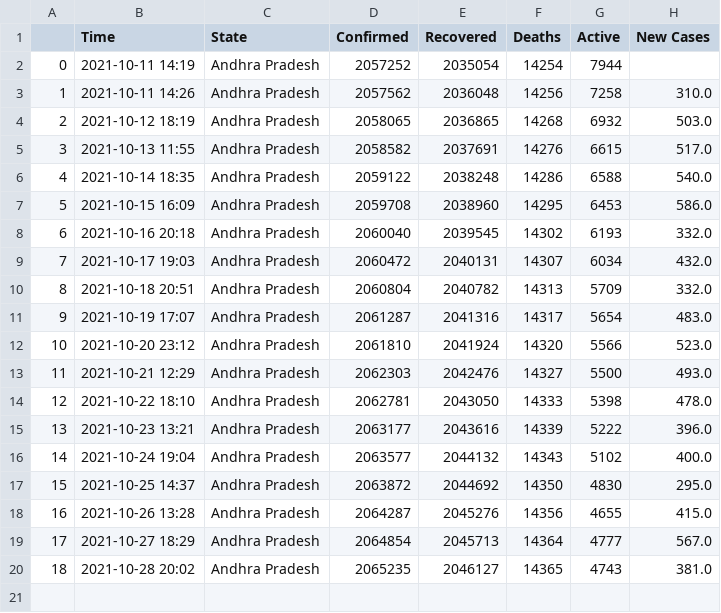
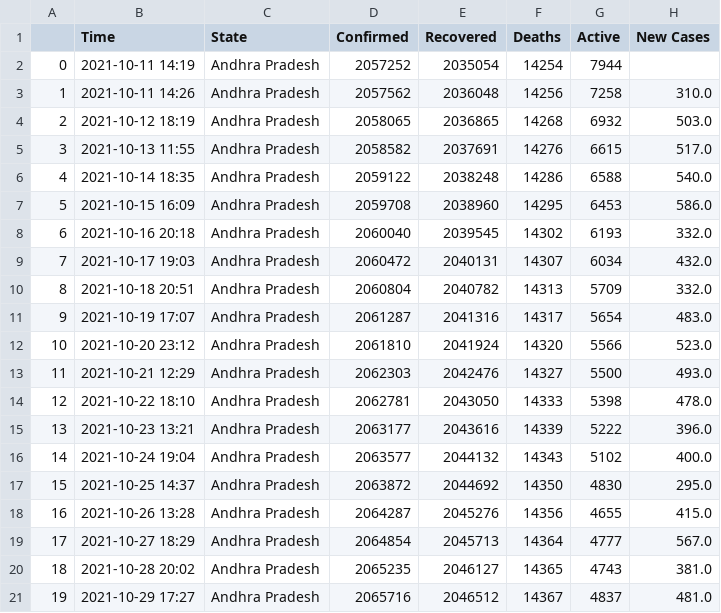
Before and after one commit to dakkshesh07/Covid19_India_Data, a CSV file: Andhra Pradesh/data-Andhra Pradesh.csv, drawn as a sheet; the diff names each change by its address in the sheet, - before the commit and + after, or states it on an @@ line.

Commit message:
upload updated datasets, fetched on 2021-10-29 17:27

```diff
--- a/Andhra Pradesh/data-Andhra Pradesh.csv
+++ b/Andhra Pradesh/data-Andhra Pradesh.csv
+row 21: 19 | 2021-10-29 17:27 | Andhra Pradesh | 2065716 | 2046512 | 14367 | 4837 | 481.0
```
Also changed, not shown: Jammu and Kashmir/data-Jammu and Kashmir.csv, Karnataka/data-Karnataka.csv, 13 other files.
